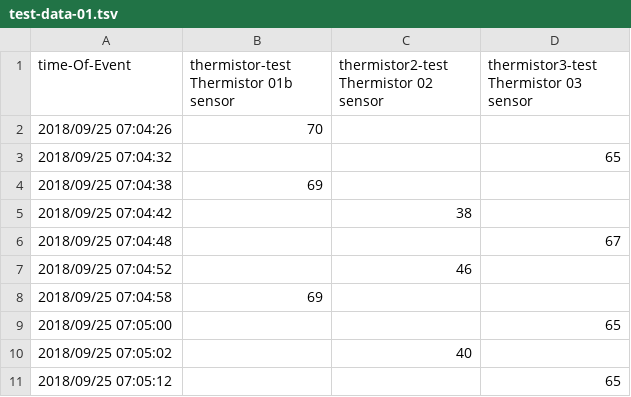
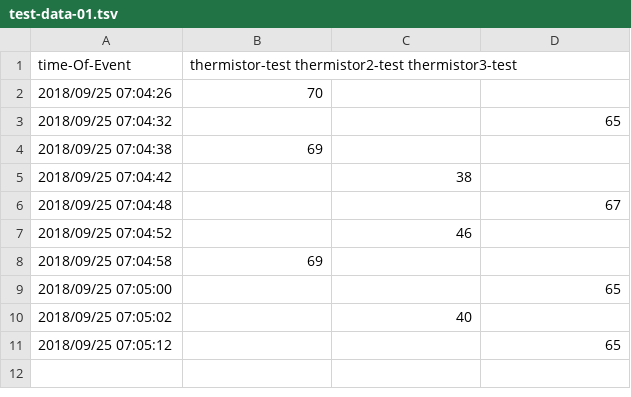
Before and after one commit to jeffb4real/ovensensorweb, a TSV file: mysite/polls/test-data-01.tsv, drawn as a sheet.

Commit message:
Renamed columns; now assume 1 sensor per Photon board

```diff
--- a/mysite/polls/test-data-01.tsv
+++ b/mysite/polls/test-data-01.tsv
@@ -1,2 +1,2 @@
-time-Of-Event 	thermistor-test Thermistor 01b sensor	thermistor2-test Thermistor 02 sensor	thermistor3-test Thermistor 03 sensor
+time-Of-Event 	thermistor-test thermistor2-test  thermistor3-test
 2018/09/25 07:04:26	70		
```
